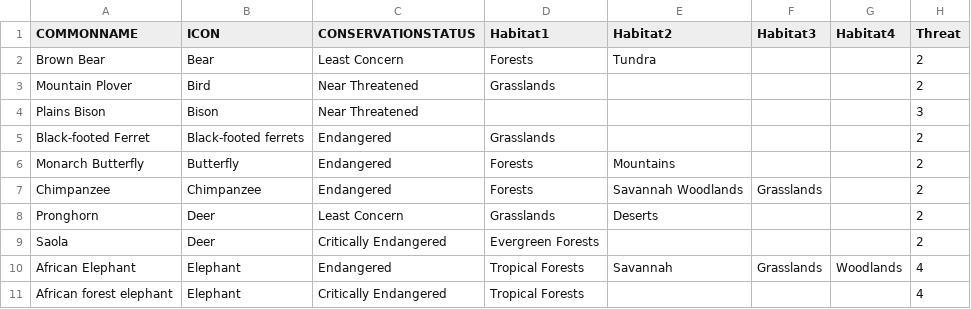
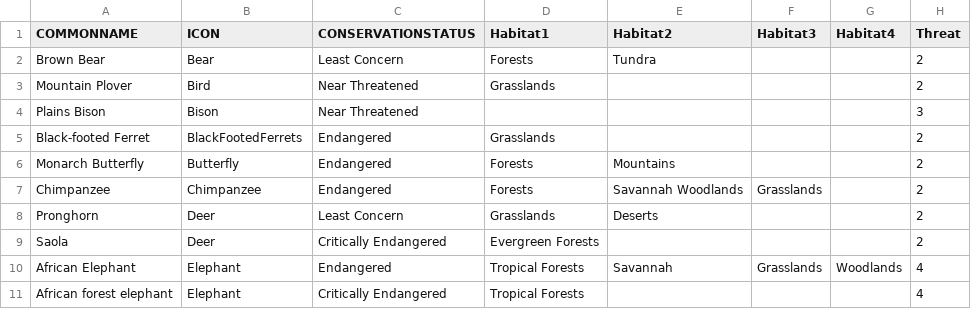
Before and after one commit to skyladfah/MajorStudio1_Qualitative, a CSV file: species_directory.csv, drawn as a sheet; only a part is shown.

Commit message:
Update species_directory.csv

```diff
--- a/species_directory.csv
+++ b/species_directory.csv
@@ -4,3 +4,3 @@ Mountain Plover,Bird,Near Threatened,Grasslands,,,,2
 Plains Bison,Bison,Near Threatened,,,,,3
-Black-footed Ferret,Black-footed ferrets,Endangered,Grasslands,,,,2
+Black-footed Ferret,BlackFootedFerrets,Endangered,Grasslands,,,,2
 Monarch Butterfly,Butterfly,Endangered,Forests,Mountains,,,2
```
